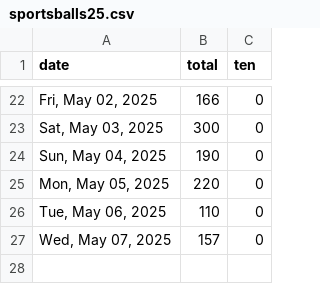
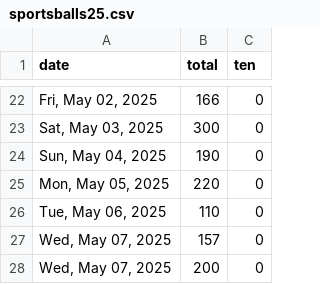
Before and after one commit to quantegytrading/quantegy.io, a CSV file: public/sportsballs25.csv, drawn as a sheet; only a part is shown, gaps mark what is left out.

Commit message:
Update sportsballs25.csv

```diff
--- a/public/sportsballs25.csv
+++ b/public/sportsballs25.csv
@@ -27 +27,2 @@ date,total,ten
 "Wed, May 07, 2025",157,0
+"Wed, May 07, 2025",200,0
```
